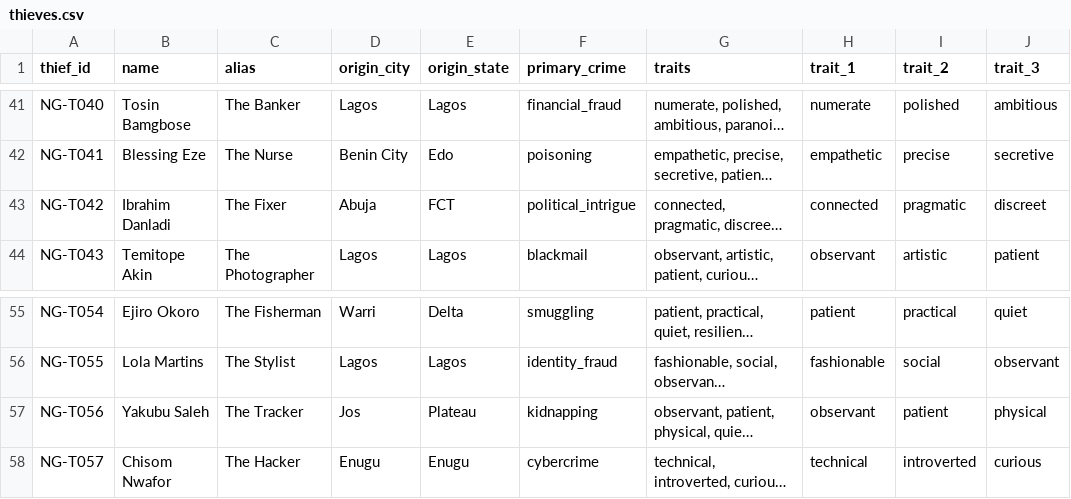
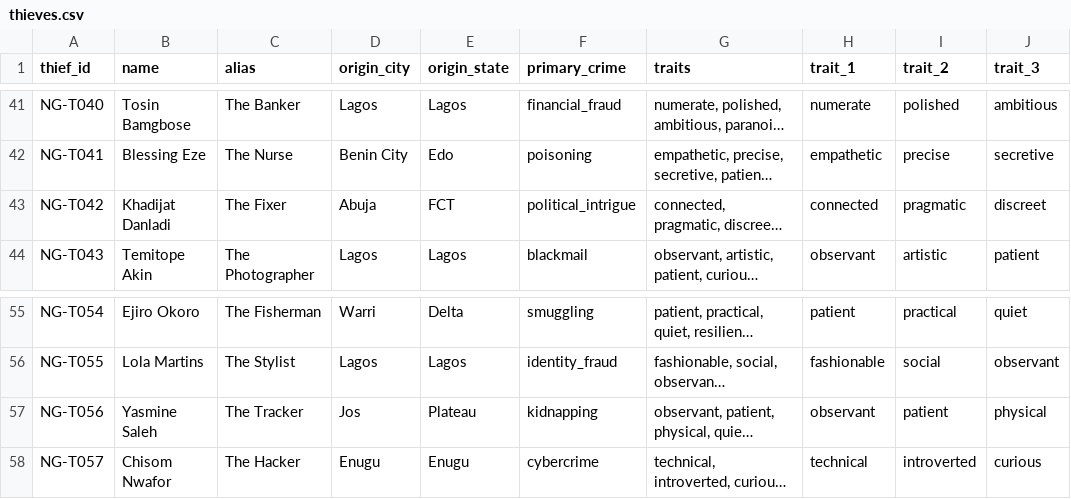
Before and after one commit to segun/naijachase, a CSV file: data/thieves/thieves.csv, drawn as a sheet; only a part is shown, gaps mark what is left out; long unchanged cells end in …; the diff covers the shown part only; the diff names each change by its address in the sheet, - before the commit and + after, or states it on an @@ line.

```diff
--- a/data/thieves/thieves.csv
+++ b/data/thieves/thieves.csv
-B43 (name): Ibrahim Danladi
+B43 (name): Khadijat Danladi
-B57 (name): Yakubu Saleh
+B57 (name): Yasmine Saleh
```
Also changed, not shown: 11 edited cells elsewhere in this file, 39 other files.
